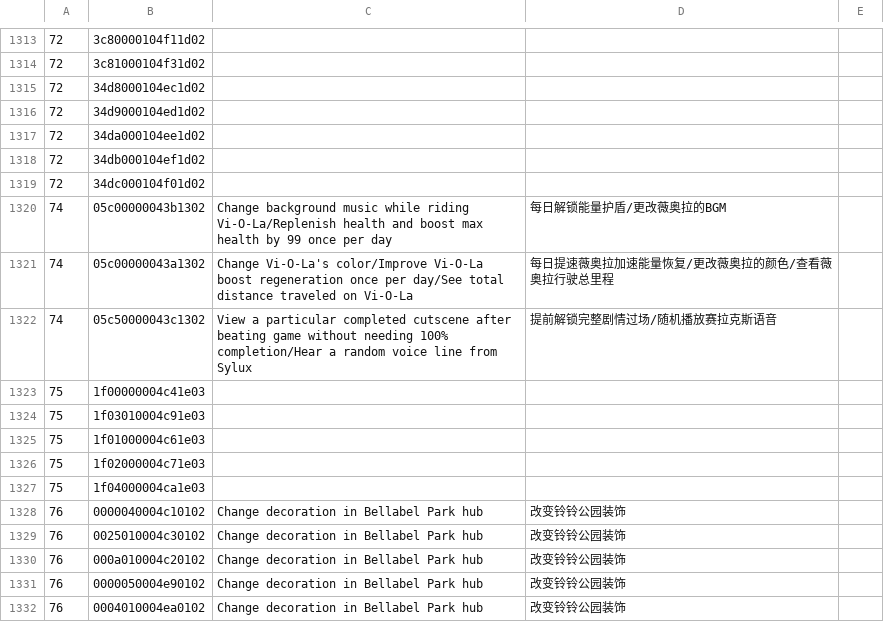
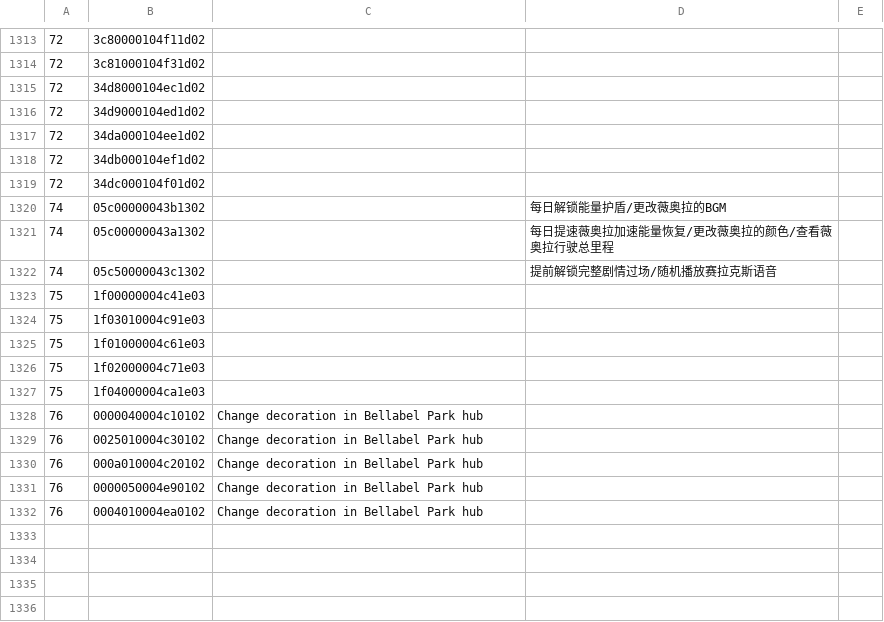
Before and after one commit to James-Makoto/pixl.js, a CSV file: fw/data/amiidb_link.csv, drawn as a sheet; only a part is shown, gaps mark what is left out.

```diff
--- a/fw/data/amiidb_link.csv
+++ b/fw/data/amiidb_link.csv
@@ -1319,5 +1319,5 @@
 72,34dc000104f01d02,,,
-74,05c00000043b1302,Change background music while riding Vi-O-La/Replenish health and boost max health by 99 once per day,每日解锁能量护盾/更改薇奥拉的BGM,
-74,05c00000043a1302,Change Vi-O-La's color/Improve Vi-O-La boost regeneration once per day/See total distance traveled on Vi-O-La,每日提速薇奥拉加速能量恢复/更改薇奥拉的颜色/查看薇奥拉行驶总里程,
-74,05c50000043c1302,View a particular completed cutscene after beating game without needing 100% completion/Hear a random voice line from Sylux,提前解锁完整剧情过场/随机播放赛拉克斯语音,
+74,05c00000043b1302,,每日解锁能量护盾/更改薇奥拉的BGM,
+74,05c00000043a1302,,每日提速薇奥拉加速能量恢复/更改薇奥拉的颜色/查看薇奥拉行驶总里程,
+74,05c50000043c1302,,提前解锁完整剧情过场/随机播放赛拉克斯语音,
 75,1f00000004c41e03,,,
@@ -1327,6 +1327,6 @@
 75,1f04000004ca1e03,,,
-76,0000040004c10102,Change decoration in Bellabel Park hub,改变铃铃公园装饰,
-76,0025010004c30102,Change decoration in Bellabel Park hub,改变铃铃公园装饰,
-76,000a010004c20102,Change decoration in Bellabel Park hub,改变铃铃公园装饰,
-76,0000050004e90102,Change decoration in Bellabel Park hub,改变铃铃公园装饰,
-76,0004010004ea0102,Change decoration in Bellabel Park hub,改变铃铃公园装饰,
+76,0000040004c10102,Change decoration in Bellabel Park hub,,
+76,0025010004c30102,Change decoration in Bellabel Park hub,,
+76,000a010004c20102,Change decoration in Bellabel Park hub,,
+76,0000050004e90102,Change decoration in Bellabel Park hub,,
+76,0004010004ea0102,Change decoration in Bellabel Park hub,,
```
Also changed, not shown: fw/data/amiidb_game.csv, 1 other file.
